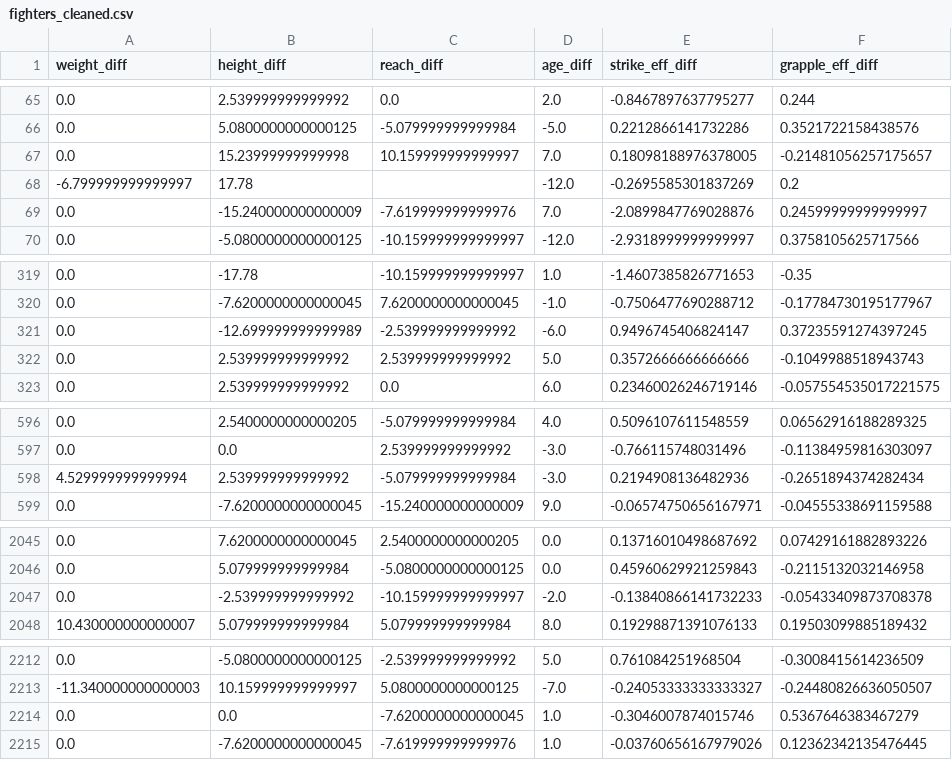
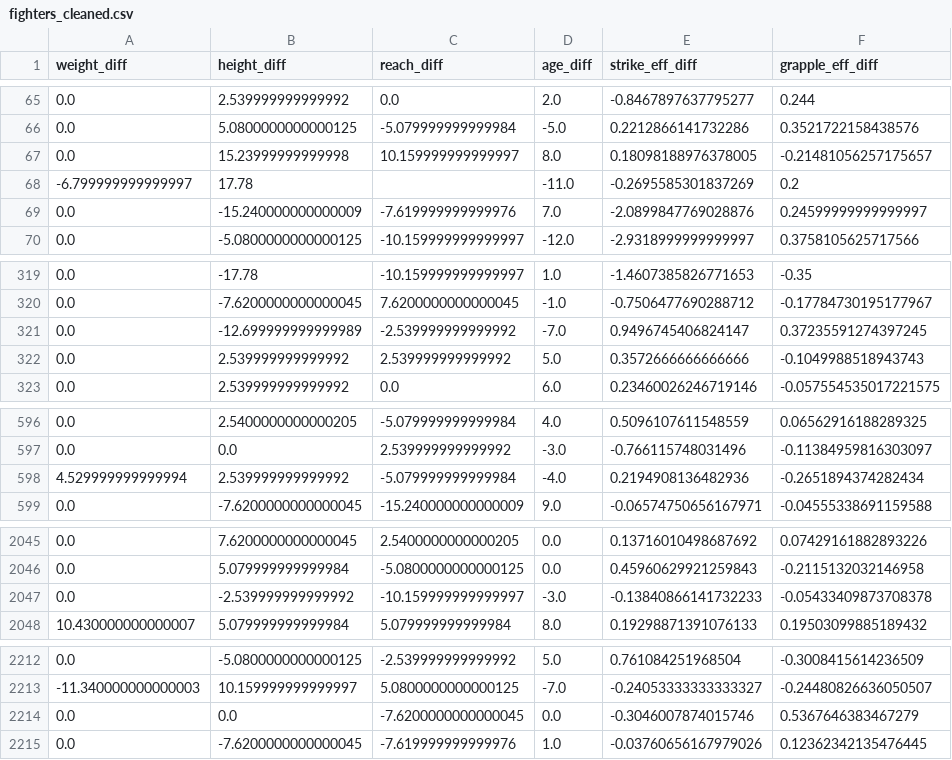
Before and after one commit to zaki-moh/FightIQ, a CSV file: data/fighters_cleaned.csv, drawn as a sheet; only a part is shown, gaps mark what is left out; the diff covers the shown part only; the diff names each change by its address in the sheet, - before the commit and + after, or states it on an @@ line.

```diff
--- a/data/fighters_cleaned.csv
+++ b/data/fighters_cleaned.csv
-D67 (age_diff): 7.0
+D67 (age_diff): 8.0
-D68 (age_diff): -12.0
+D68 (age_diff): -11.0
-D321 (age_diff): -6.0
+D321 (age_diff): -7.0
-D598 (age_diff): -3.0
+D598 (age_diff): -4.0
-D2047 (age_diff): -2.0
+D2047 (age_diff): -3.0
-D2214 (age_diff): 1.0
+D2214 (age_diff): 0.0
```
Also changed, not shown: 24 edited cells elsewhere in this file, 7 other files.
